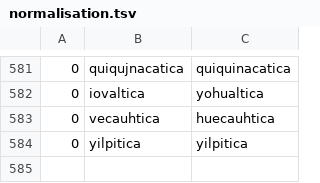
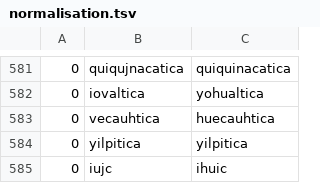
Before and after one commit to ftyers/UD_Classical_Nahuatl-FloCo, a TSV file: scripts/normalisation.tsv, drawn as a sheet; only a part is shown, gaps mark what is left out.

```diff
--- a/scripts/normalisation.tsv
+++ b/scripts/normalisation.tsv
@@ -584 +584,2 @@
 0	yilpitica	yilpitica
+0	iujc	ihuic
```
Also changed, not shown: scripts/lexicon.tsv.
